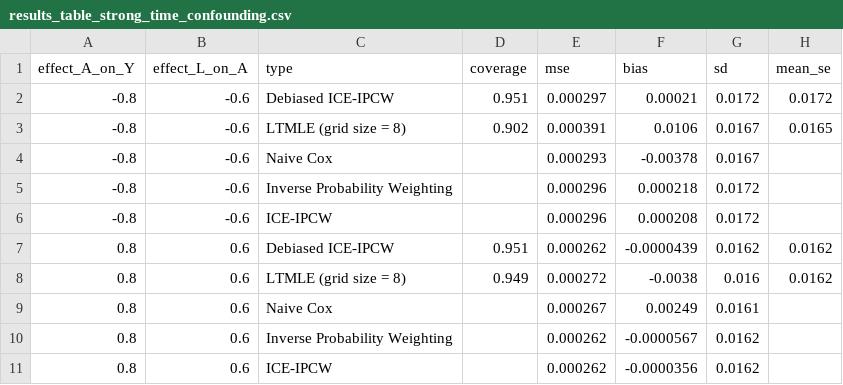
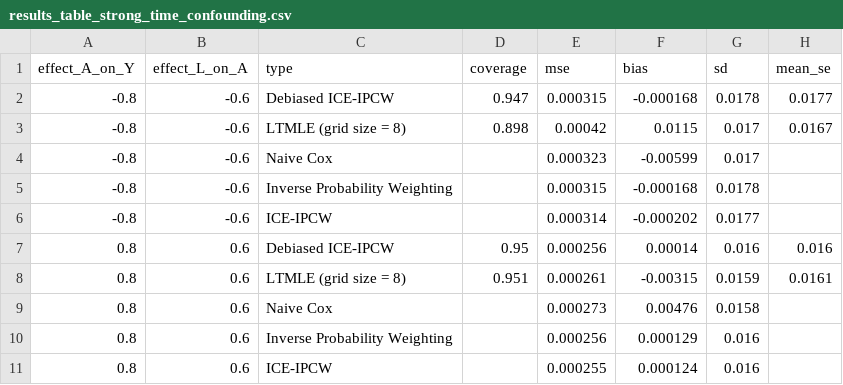
Before and after one commit to jsohlendorff/continuous_time_LTMLE, a CSV file: simulation_study/tables/results_table_strong_time_confounding.csv, drawn as a sheet.

```diff
--- a/simulation_study/tables/results_table_strong_time_confounding.csv
+++ b/simulation_study/tables/results_table_strong_time_confounding.csv
@@ -1,11 +1,11 @@
 "effect_A_on_Y","effect_L_on_A","type","coverage","mse","bias","sd","mean_se"
--0.8,-0.6,"Debiased ICE-IPCW",0.951,0.000297,0.00021,0.0172,0.0172
--0.8,-0.6,"LTMLE (grid size = 8)",0.902,0.000391,0.0106,0.0167,0.0165
--0.8,-0.6,"Naive Cox",,0.000293,-0.00378,0.0167,
--0.8,-0.6,"Inverse Probability Weighting",,0.000296,0.000218,0.0172,
--0.8,-0.6,"ICE-IPCW",,0.000296,0.000208,0.0172,
-0.8,0.6,"Debiased ICE-IPCW",0.951,0.000262,-0.0000439,0.0162,0.0162
-0.8,0.6,"LTMLE (grid size = 8)",0.949,0.000272,-0.0038,0.016,0.0162
-0.8,0.6,"Naive Cox",,0.000267,0.00249,0.0161,
-0.8,0.6,"Inverse Probability Weighting",,0.000262,-0.0000567,0.0162,
-0.8,0.6,"ICE-IPCW",,0.000262,-0.0000356,0.0162,
+-0.8,-0.6,"Debiased ICE-IPCW",0.947,0.000315,-0.000168,0.0178,0.0177
+-0.8,-0.6,"LTMLE (grid size = 8)",0.898,0.00042,0.0115,0.017,0.0167
+-0.8,-0.6,"Naive Cox",,0.000323,-0.00599,0.017,
+-0.8,-0.6,"Inverse Probability Weighting",,0.000315,-0.000168,0.0178,
+-0.8,-0.6,"ICE-IPCW",,0.000314,-0.000202,0.0177,
+0.8,0.6,"Debiased ICE-IPCW",0.95,0.000256,0.00014,0.016,0.016
+0.8,0.6,"LTMLE (grid size = 8)",0.951,0.000261,-0.00315,0.0159,0.0161
+0.8,0.6,"Naive Cox",,0.000273,0.00476,0.0158,
+0.8,0.6,"Inverse Probability Weighting",,0.000256,0.000129,0.016,
+0.8,0.6,"ICE-IPCW",,0.000255,0.000124,0.016,
```
Also changed, not shown: simulation_study/tables/results_table_censored.csv, simulation_study/tables/results_table_dropout.csv, 44 other files.
